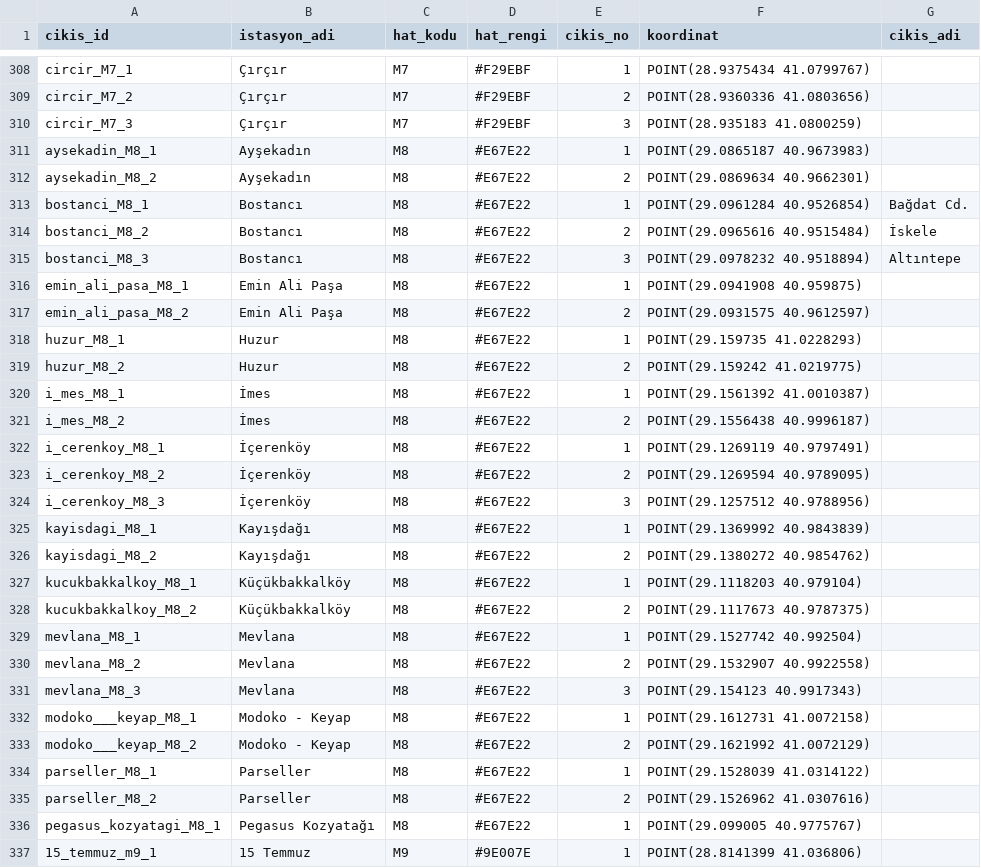
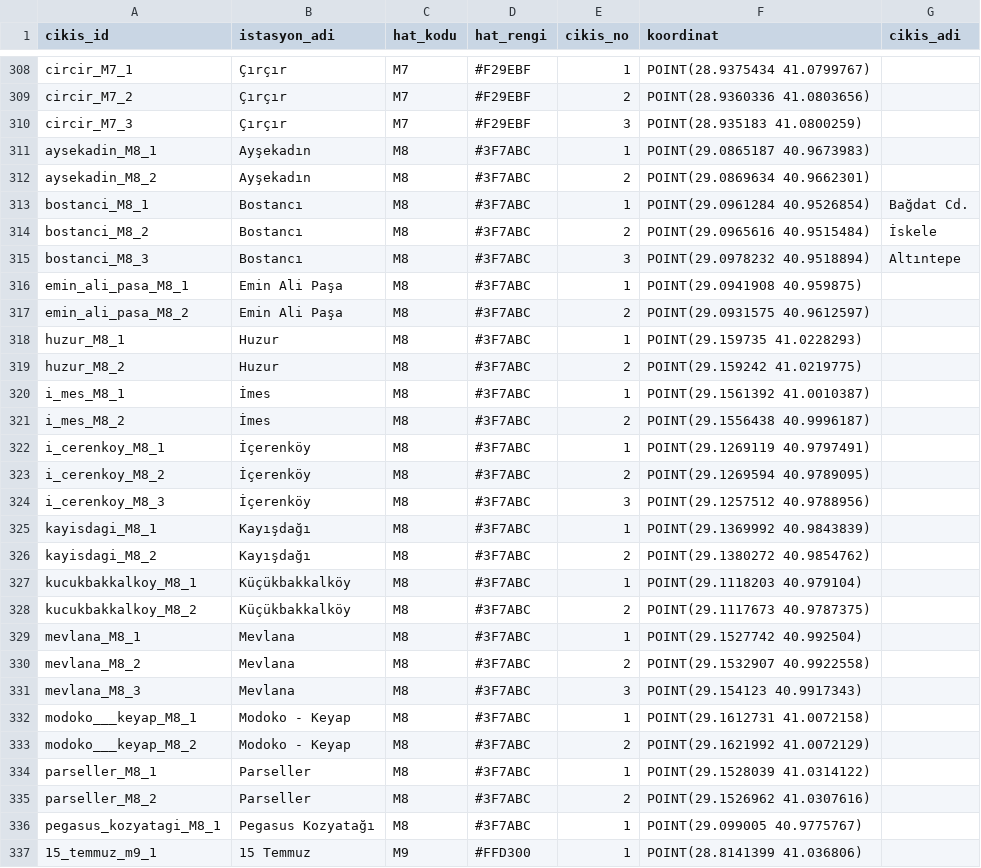
Before and after one commit to dmrlberatt/smartexit-api, a CSV file: kapilar.csv, drawn as a sheet; only a part is shown, gaps mark what is left out; the diff covers the shown part only.

Commit message:
Update kapilar.csv

```diff
--- a/kapilar.csv
+++ b/kapilar.csv
@@ -310,28 +310,28 @@ circir_M7_2,Çırçır,M7,#F29EBF,2,POINT(28.9360336 41.0803656),
 circir_M7_3,Çırçır,M7,#F29EBF,3,POINT(28.935183 41.0800259),
-aysekadin_M8_1,Ayşekadın,M8,#E67E22,1,POINT(29.0865187 40.9673983),
-aysekadin_M8_2,Ayşekadın,M8,#E67E22,2,POINT(29.0869634 40.9662301),
-bostanci_M8_1,Bostancı,M8,#E67E22,1,POINT(29.0961284 40.9526854),Bağdat Cd.
-bostanci_M8_2,Bostancı,M8,#E67E22,2,POINT(29.0965616 40.9515484),İskele
-bostanci_M8_3,Bostancı,M8,#E67E22,3,POINT(29.0978232 40.9518894),Altıntepe
-emin_ali_pasa_M8_1,Emin Ali Paşa,M8,#E67E22,1,POINT(29.0941908 40.959875),
-emin_ali_pasa_M8_2,Emin Ali Paşa,M8,#E67E22,2,POINT(29.0931575 40.9612597),
-huzur_M8_1,Huzur,M8,#E67E22,1,POINT(29.159735 41.0228293),
-huzur_M8_2,Huzur,M8,#E67E22,2,POINT(29.159242 41.0219775),
-i_mes_M8_1,İmes,M8,#E67E22,1,POINT(29.1561392 41.0010387),
-i_mes_M8_2,İmes,M8,#E67E22,2,POINT(29.1556438 40.9996187),
-i_cerenkoy_M8_1,İçerenköy,M8,#E67E22,1,POINT(29.1269119 40.9797491),
-i_cerenkoy_M8_2,İçerenköy,M8,#E67E22,2,POINT(29.1269594 40.9789095),
-i_cerenkoy_M8_3,İçerenköy,M8,#E67E22,3,POINT(29.1257512 40.9788956),
-kayisdagi_M8_1,Kayışdağı,M8,#E67E22,1,POINT(29.1369992 40.9843839),
-kayisdagi_M8_2,Kayışdağı,M8,#E67E22,2,POINT(29.1380272 40.9854762),
-kucukbakkalkoy_M8_1,Küçükbakkalköy,M8,#E67E22,1,POINT(29.1118203 40.979104),
-kucukbakkalkoy_M8_2,Küçükbakkalköy,M8,#E67E22,2,POINT(29.1117673 40.9787375),
-mevlana_M8_1,Mevlana,M8,#E67E22,1,POINT(29.1527742 40.992504),
-mevlana_M8_2,Mevlana,M8,#E67E22,2,POINT(29.1532907 40.9922558),
-mevlana_M8_3,Mevlana,M8,#E67E22,3,POINT(29.154123 40.9917343),
-modoko___keyap_M8_1,Modoko - Keyap,M8,#E67E22,1,POINT(29.1612731 41.0072158),
-modoko___keyap_M8_2,Modoko - Keyap,M8,#E67E22,2,POINT(29.1621992 41.0072129),
-parseller_M8_1,Parseller,M8,#E67E22,1,POINT(29.1528039 41.0314122),
-parseller_M8_2,Parseller,M8,#E67E22,2,POINT(29.1526962 41.0307616),
-pegasus_kozyatagi_M8_1,Pegasus Kozyatağı,M8,#E67E22,1,POINT(29.099005 40.9775767),
-15_temmuz_m9_1,15 Temmuz,M9,#9E007E,1,POINT(28.8141399 41.036806),
+aysekadin_M8_1,Ayşekadın,M8,#3F7ABC,1,POINT(29.0865187 40.9673983),
+aysekadin_M8_2,Ayşekadın,M8,#3F7ABC,2,POINT(29.0869634 40.9662301),
+bostanci_M8_1,Bostancı,M8,#3F7ABC,1,POINT(29.0961284 40.9526854),Bağdat Cd.
+bostanci_M8_2,Bostancı,M8,#3F7ABC,2,POINT(29.0965616 40.9515484),İskele
+bostanci_M8_3,Bostancı,M8,#3F7ABC,3,POINT(29.0978232 40.9518894),Altıntepe
+emin_ali_pasa_M8_1,Emin Ali Paşa,M8,#3F7ABC,1,POINT(29.0941908 40.959875),
+emin_ali_pasa_M8_2,Emin Ali Paşa,M8,#3F7ABC,2,POINT(29.0931575 40.9612597),
+huzur_M8_1,Huzur,M8,#3F7ABC,1,POINT(29.159735 41.0228293),
+huzur_M8_2,Huzur,M8,#3F7ABC,2,POINT(29.159242 41.0219775),
+i_mes_M8_1,İmes,M8,#3F7ABC,1,POINT(29.1561392 41.0010387),
+i_mes_M8_2,İmes,M8,#3F7ABC,2,POINT(29.1556438 40.9996187),
+i_cerenkoy_M8_1,İçerenköy,M8,#3F7ABC,1,POINT(29.1269119 40.9797491),
+i_cerenkoy_M8_2,İçerenköy,M8,#3F7ABC,2,POINT(29.1269594 40.9789095),
+i_cerenkoy_M8_3,İçerenköy,M8,#3F7ABC,3,POINT(29.1257512 40.9788956),
+kayisdagi_M8_1,Kayışdağı,M8,#3F7ABC,1,POINT(29.1369992 40.9843839),
+kayisdagi_M8_2,Kayışdağı,M8,#3F7ABC,2,POINT(29.1380272 40.9854762),
+kucukbakkalkoy_M8_1,Küçükbakkalköy,M8,#3F7ABC,1,POINT(29.1118203 40.979104),
+kucukbakkalkoy_M8_2,Küçükbakkalköy,M8,#3F7ABC,2,POINT(29.1117673 40.9787375),
+mevlana_M8_1,Mevlana,M8,#3F7ABC,1,POINT(29.1527742 40.992504),
+mevlana_M8_2,Mevlana,M8,#3F7ABC,2,POINT(29.1532907 40.9922558),
+mevlana_M8_3,Mevlana,M8,#3F7ABC,3,POINT(29.154123 40.9917343),
+modoko___keyap_M8_1,Modoko - Keyap,M8,#3F7ABC,1,POINT(29.1612731 41.0072158),
+modoko___keyap_M8_2,Modoko - Keyap,M8,#3F7ABC,2,POINT(29.1621992 41.0072129),
+parseller_M8_1,Parseller,M8,#3F7ABC,1,POINT(29.1528039 41.0314122),
+parseller_M8_2,Parseller,M8,#3F7ABC,2,POINT(29.1526962 41.0307616),
+pegasus_kozyatagi_M8_1,Pegasus Kozyatağı,M8,#3F7ABC,1,POINT(29.099005 40.9775767),
+15_temmuz_m9_1,15 Temmuz,M9,#FFD300,1,POINT(28.8141399 41.036806),
```
Also changed, not shown: 19 edited cells elsewhere in this file.
